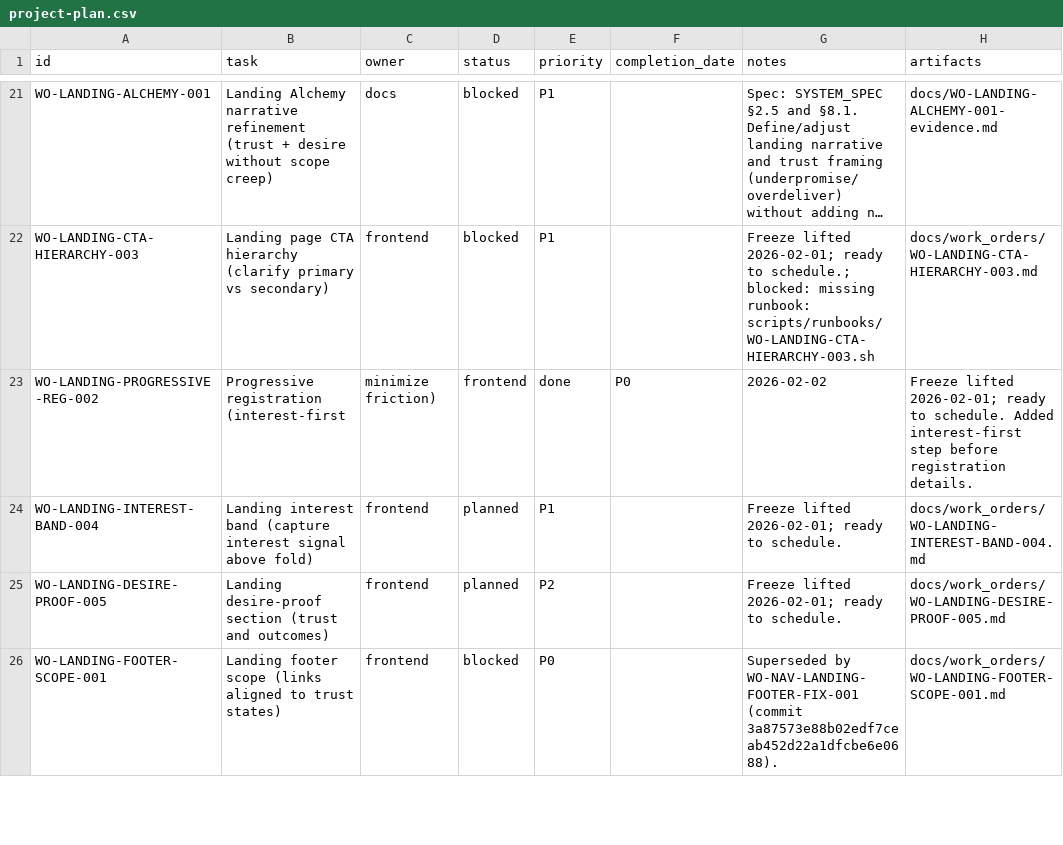
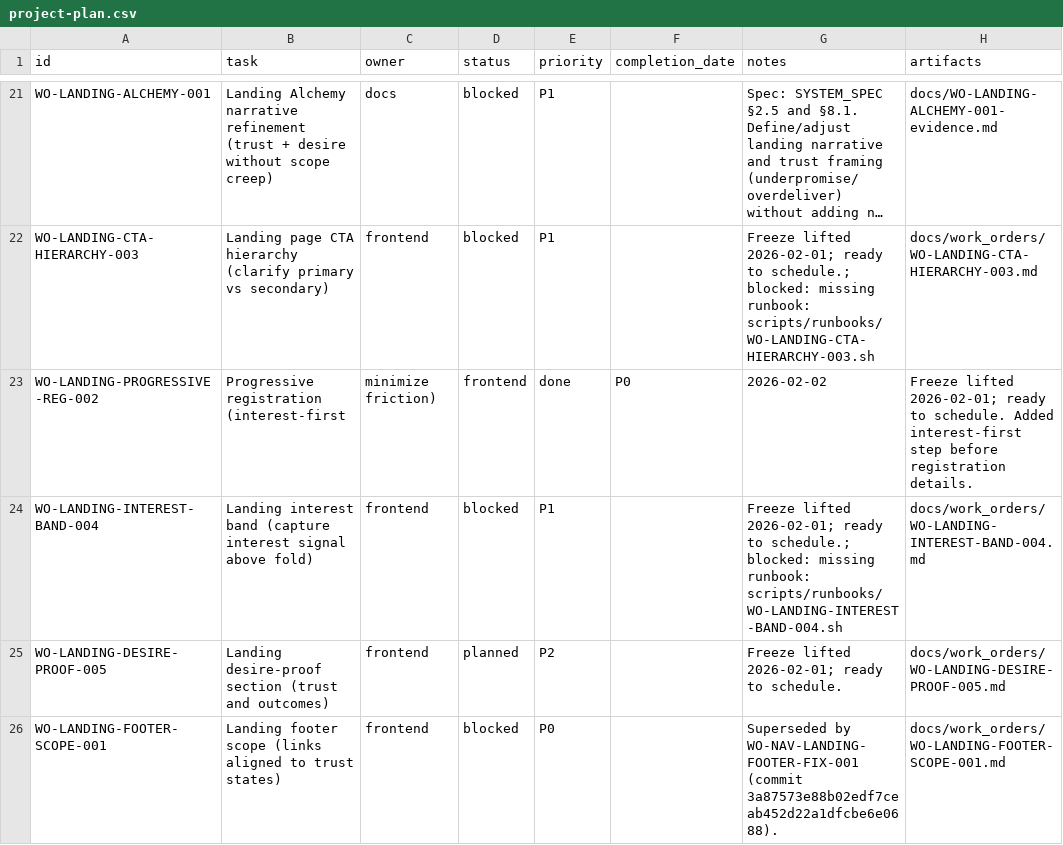
Before and after one commit to robert1948/autorisen, a CSV file: docs/project-plan.csv, drawn as a sheet; only a part is shown, gaps mark what is left out; long unchanged cells end in …; the diff names each change by its address in the sheet, - before the commit and + after, or states it on an @@ line.

Commit message:
chore(ssot): auto-block WO-LANDING-INTEREST-BAND-004 (missing runbook: scripts/runbooks/WO-LANDING-INTEREST-BAND-004.sh)

```diff
--- a/docs/project-plan.csv
+++ b/docs/project-plan.csv
-D24 (status): planned
+D24 (status): blocked
-G24 (notes): …ready to schedule.
+G24 (notes): …ready to schedule.; blocked: missing runbook: scripts/runbooks/WO-LANDING-INTEREST-BAND-004.sh
```
